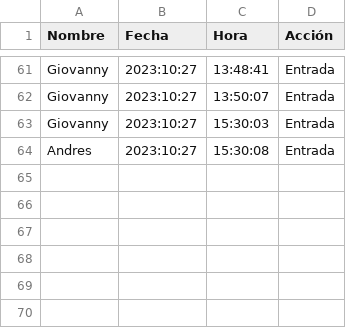
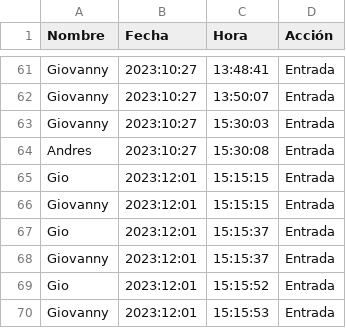
Before and after one commit to GiovannyGil/Reconocimiento-Facial, a CSV file: Horario.csv, drawn as a sheet; only a part is shown, gaps mark what is left out.

```diff
--- a/Horario.csv
+++ b/Horario.csv
@@ -64 +64,7 @@ Giovanny,2023:10:27,15:30:03,Entrada
 Andres,2023:10:27,15:30:08,Entrada
+Gio,2023:12:01,15:15:15,Entrada
+Giovanny,2023:12:01,15:15:15,Entrada
+Gio,2023:12:01,15:15:37,Entrada
+Giovanny,2023:12:01,15:15:37,Entrada
+Gio,2023:12:01,15:15:52,Entrada
+Giovanny,2023:12:01,15:15:53,Entrada
```
Also changed, not shown: 5 other files.
